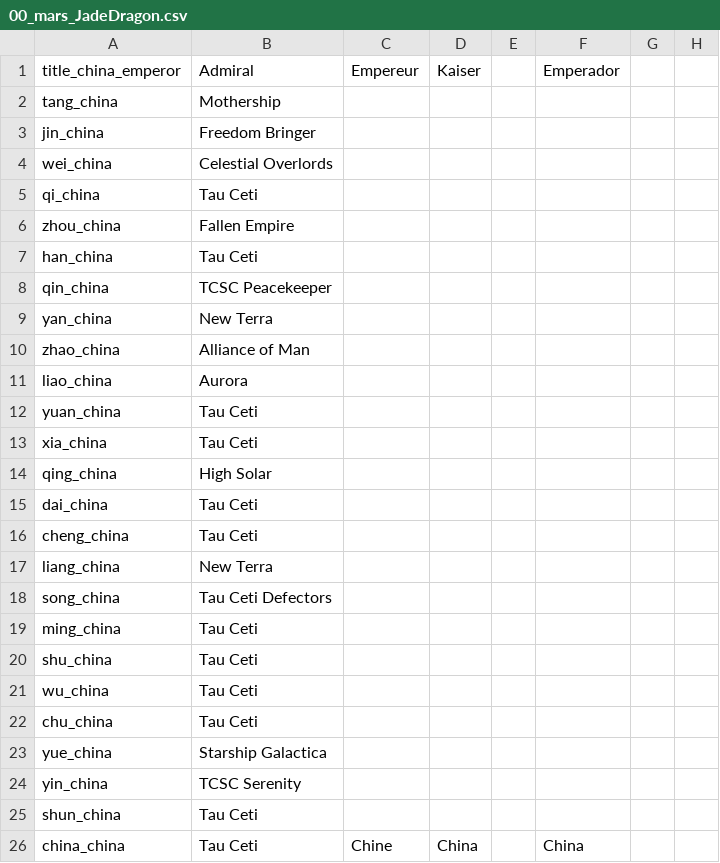
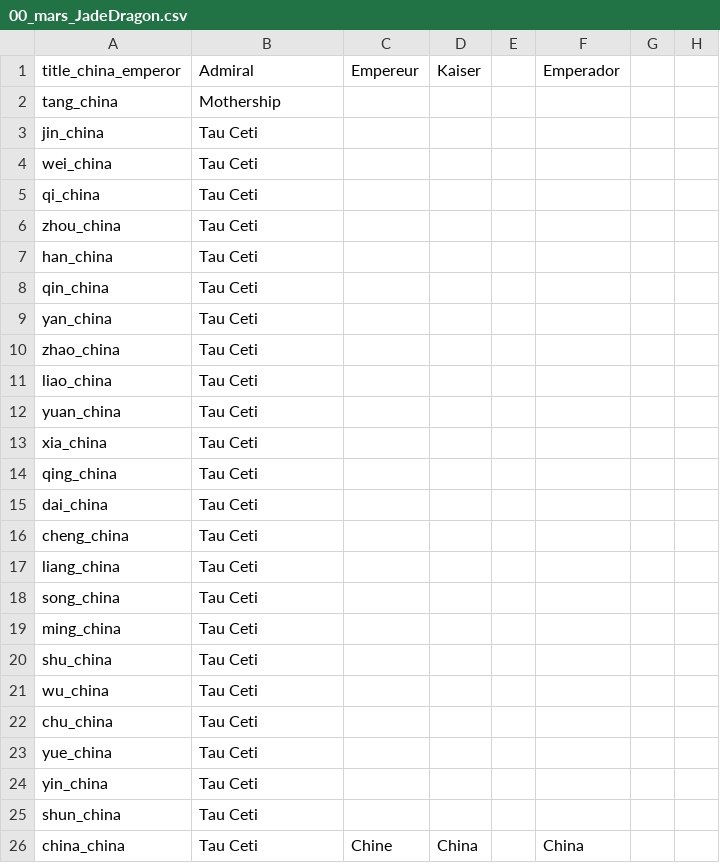
Before and after one commit to Zombaxx/crusader-space-kings, a CSV file: ck2 solar system/localisation/00_mars_JadeDragon.csv, drawn as a sheet; only a part is shown; the diff names each change by its address in the sheet, - before the commit and + after, or states it on an @@ line.

```diff
--- a/ck2 solar system/localisation/00_mars_JadeDragon.csv
+++ b/ck2 solar system/localisation/00_mars_JadeDragon.csv
-B3: Freedom Bringer
+B3: Tau Ceti
-B4: Celestial Overlords
+B4: Tau Ceti
-B6: Fallen Empire
+B6: Tau Ceti
-B8: TCSC Peacekeeper
+B8: Tau Ceti
-B9: New Terra
+B9: Tau Ceti
-B10: Alliance of Man
+B10: Tau Ceti
-B11: Aurora
+B11: Tau Ceti
-B14: High Solar
+B14: Tau Ceti
-B17: New Terra
+B17: Tau Ceti
-B18: Tau Ceti Defectors
+B18: Tau Ceti
-B23: Starship Galactica
+B23: Tau Ceti
-B24: TCSC Serenity
+B24: Tau Ceti
```
Also changed, not shown: 3 other files.
